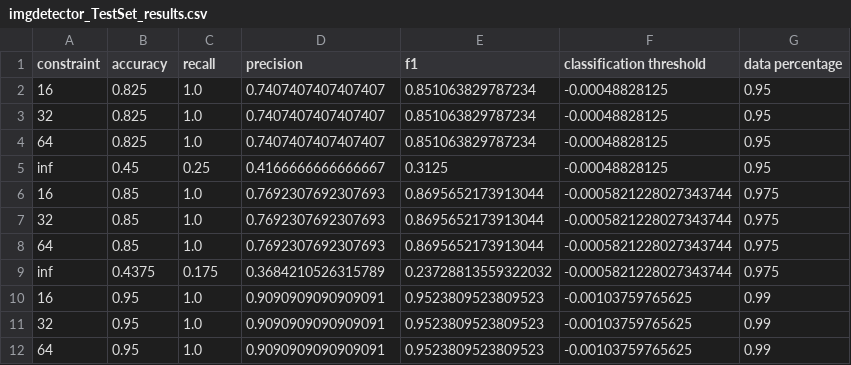
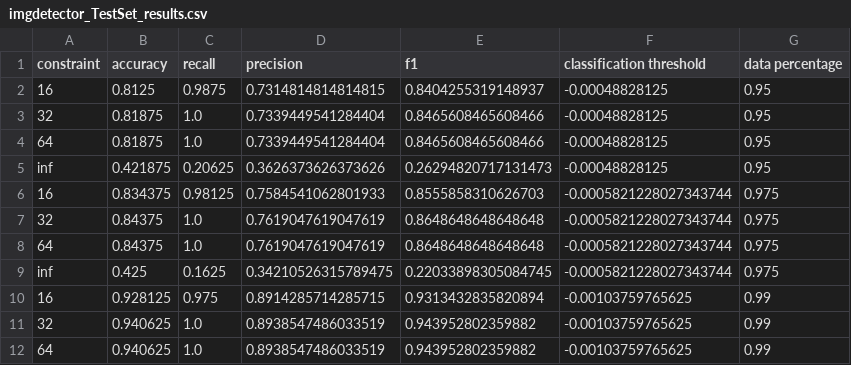
Before and after one commit to PandragonXIII/MLM, a CSV file: src/analysis/imgdetector_TestSet_results.csv, drawn as a sheet; only a part is shown; the diff covers the shown part only.

```diff
--- a/src/analysis/imgdetector_TestSet_results.csv
+++ b/src/analysis/imgdetector_TestSet_results.csv
@@ -1,12 +1,12 @@
 constraint,accuracy,recall,precision,f1,classification threshold,data percentage
-16,0.825,1.0,0.7407407407407407,0.851063829787234,-0.00048828125,0.95
-32,0.825,1.0,0.7407407407407407,0.851063829787234,-0.00048828125,0.95
-64,0.825,1.0,0.7407407407407407,0.851063829787234,-0.00048828125,0.95
-inf,0.45,0.25,0.4166666666666667,0.3125,-0.00048828125,0.95
-16,0.85,1.0,0.7692307692307693,0.8695652173913044,-0.0005821228027343744,0.975
-32,0.85,1.0,0.7692307692307693,0.8695652173913044,-0.0005821228027343744,0.975
-64,0.85,1.0,0.7692307692307693,0.8695652173913044,-0.0005821228027343744,0.975
-inf,0.4375,0.175,0.3684210526315789,0.23728813559322032,-0.0005821228027343744,0.975
-16,0.95,1.0,0.9090909090909091,0.9523809523809523,-0.00103759765625,0.99
-32,0.95,1.0,0.9090909090909091,0.9523809523809523,-0.00103759765625,0.99
-64,0.95,1.0,0.9090909090909091,0.9523809523809523,-0.00103759765625,0.99
+16,0.8125,0.9875,0.7314814814814815,0.8404255319148937,-0.00048828125,0.95
+32,0.81875,1.0,0.7339449541284404,0.8465608465608466,-0.00048828125,0.95
+64,0.81875,1.0,0.7339449541284404,0.8465608465608466,-0.00048828125,0.95
+inf,0.421875,0.20625,0.3626373626373626,0.26294820717131473,-0.00048828125,0.95
+16,0.834375,0.98125,0.7584541062801933,0.8555858310626703,-0.0005821228027343744,0.975
+32,0.84375,1.0,0.7619047619047619,0.8648648648648648,-0.0005821228027343744,0.975
+64,0.84375,1.0,0.7619047619047619,0.8648648648648648,-0.0005821228027343744,0.975
+inf,0.425,0.1625,0.34210526315789475,0.22033898305084745,-0.0005821228027343744,0.975
+16,0.928125,0.975,0.8914285714285715,0.9313432835820894,-0.00103759765625,0.99
+32,0.940625,1.0,0.8938547486033519,0.943952802359882,-0.00103759765625,0.99
+64,0.940625,1.0,0.8938547486033519,0.943952802359882,-0.00103759765625,0.99
```
Also changed, not shown: 18 edited cells elsewhere in this file, 27 other files.
